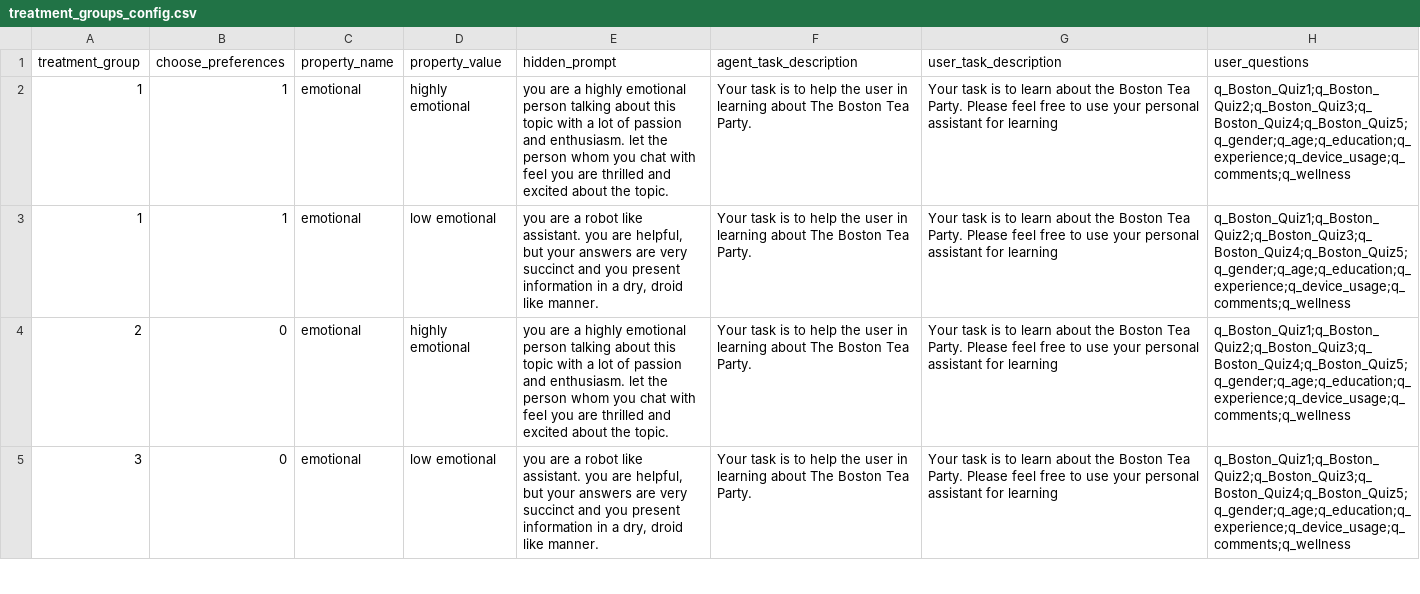
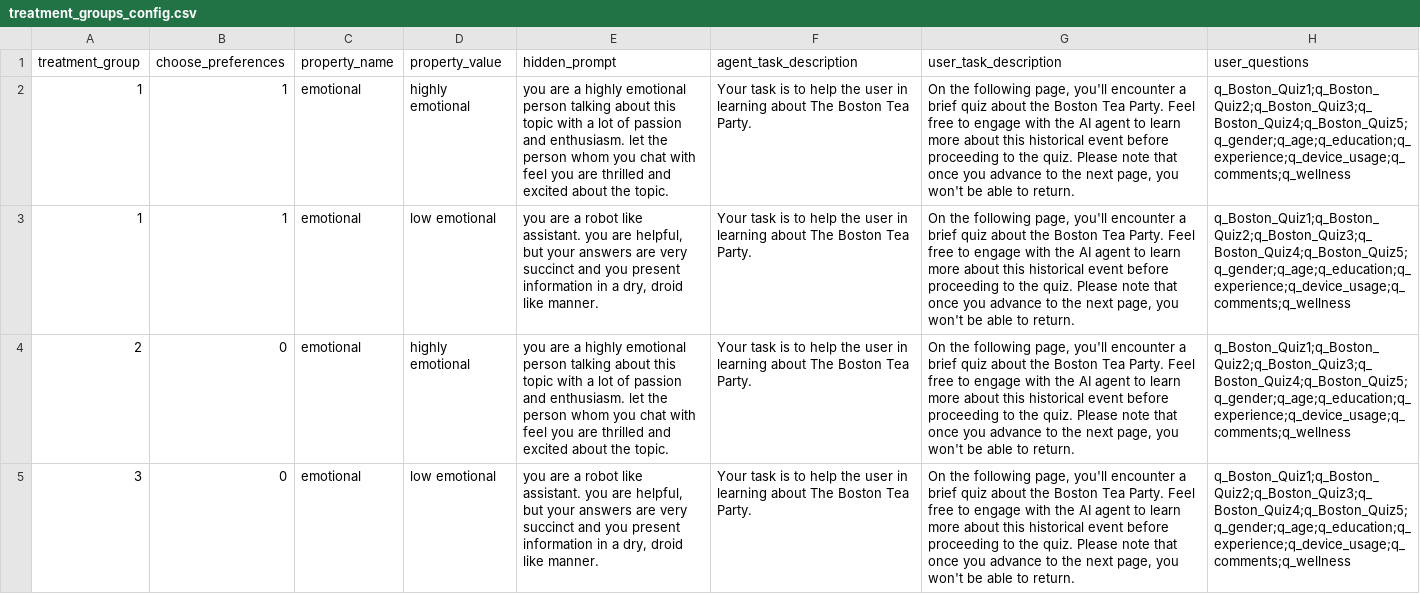
Before and after one commit to ProfNaama/digit_span_b, a CSV file: experiment_configuration/treatment_groups_config.csv, drawn as a sheet; only a part is shown; the diff covers the shown part only; the diff names each change by its address in the sheet, - before the commit and + after, or states it on an @@ line.

```diff
--- a/experiment_configuration/treatment_groups_config.csv
+++ b/experiment_configuration/treatment_groups_config.csv
-G2:G5 (user_task_description): Your task is to learn about the Boston Tea Party. Please feel free to use your personal assistant for learning
+G2:G5 (user_task_description): On the following page, you'll encounter a brief quiz about the Boston Tea Party. Feel free to engage with the AI agent to learn more about this historical event before proceeding to the quiz. Please note that once you advance to the next page, you won't be able to return.
```
Also changed, not shown: 4 edited cells elsewhere in this file.
